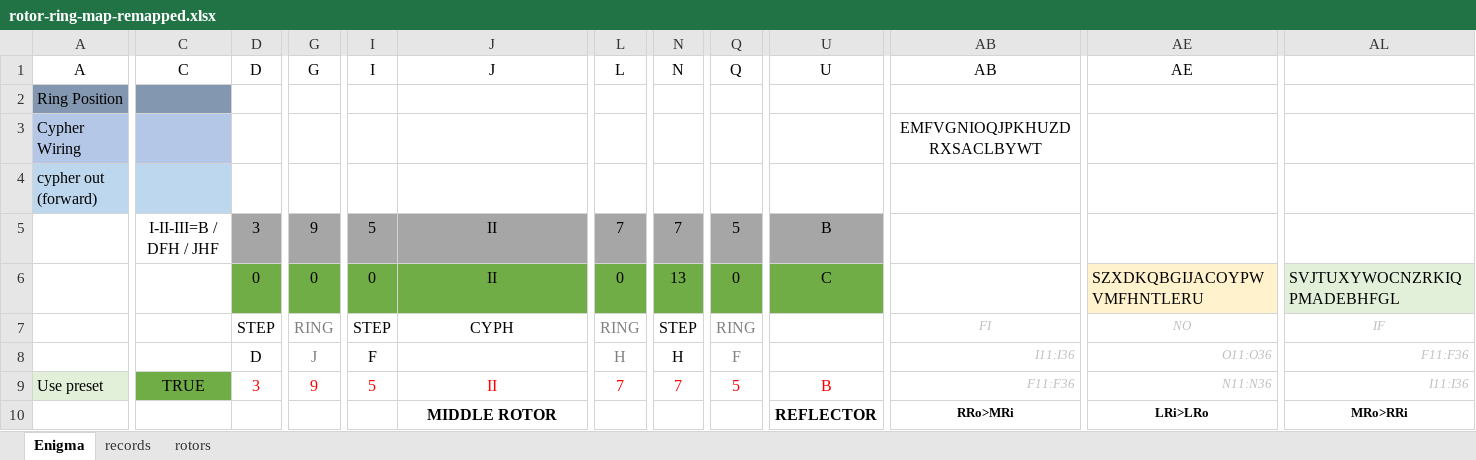
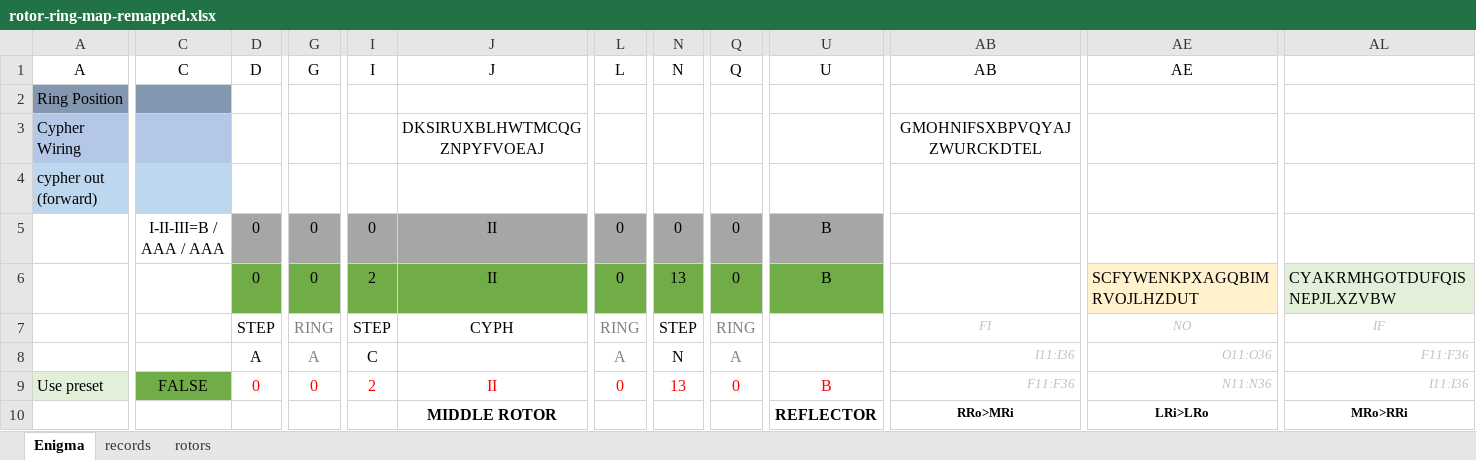
Before and after one commit to pat-hearps/enigma-recreation, an Excel workbook: rotor-ring-map-remapped.xlsx, sheet Enigma, drawn as a sheet; only a part is shown, gaps mark what is left out; values as stored, in another font and other column widths than the file's, no borders; removed rows and columns are numbered as before the commit, all else as after; rows hold the shown columns only; the diff covers the shown part only; the diff names each change by its address in the sheet, - before the commit and + after, or states it on an @@ line.

Commit message:
chore: changes to spreadsheet

```diff
--- a/rotor-ring-map-remapped.xlsx (sheet Enigma)
+++ b/rotor-ring-map-remapped.xlsx (sheet Enigma)
-J3: (empty)
+J3: DKSIRUXBLHWTMCQGZNPYFVOEAJ
-AB3: EMFVGNIOQJPKHUZDRXSACLBYWT
+AB3: GMOHNIFSXBPVQYAJZWURCKDTEL
-row 5:  | I-II-III=B / DFH / JHF | 3 | 9 | 5 | II | 7 | 7 | 5 | B
+row 5:  | I-II-III=B / AAA / AAA | 0 | 0 | 0 | II | 0 | 0 | 0 | B
-I6: 0
+I6: 2
-U6: C
+U6: B
-AE6: SZXDKQBGIJACOYPWVMFHNTLERU
+AE6: SCFYWENKPXAGQBIMRVOJLHZDUT
-AL6: SVJTUXYWOCNZRKIQPMADEBHFGL
+AL6: CYAKRMHGOTDUFQISNEPJLXZVBW
-D8: D
+D8: A
-G8: J
+G8: A
-I8: F
+I8: C
-L8: H
+L8: A
-N8: H
+N8: N
-Q8: F
+Q8: A
-C9: TRUE
+C9: FALSE
-D9: 3
+D9: 0
-G9: 9
+G9: 0
-I9: 5
+I9: 2
-L9: 7
+L9: 0
-N9: 7
+N9: 13
-Q9: 5
+Q9: 0
```
Also changed, not shown: 863 edited cells elsewhere in this sheet.
